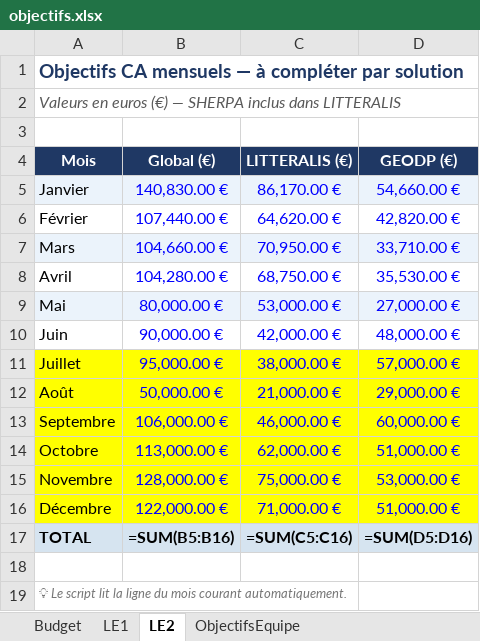
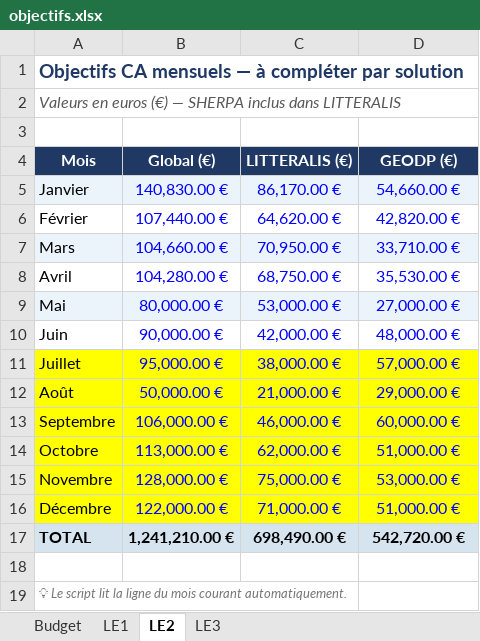
Before and after one commit to MathildePanierDelivery/jira-export, an Excel workbook: objectifs.xlsx, sheet LE2, drawn as a sheet; values as stored, in another font and other column widths than the file's, no borders; formulas without a stored value are shown as written; the diff names each change by its address in the sheet, - before the commit and + after, or states it on an @@ line.

```diff
--- a/objectifs.xlsx (sheet LE2)
+++ b/objectifs.xlsx (sheet LE2)
-sheet tab: ObjectifsEquipe
+sheet tab: LE3
-B17 (Global (€)): =SUM(B5:B16)
+B17 (Global (€)): 1,241,210.00 €
-C17 (LITTERALIS (€)): =SUM(C5:C16)
+C17 (LITTERALIS (€)): 698,490.00 €
-D17 (GEODP (€)): =SUM(D5:D16)
+D17 (GEODP (€)): 542,720.00 €
```
Also changed, not shown: sheet LE3, sheet LE1, sheet Budget.
